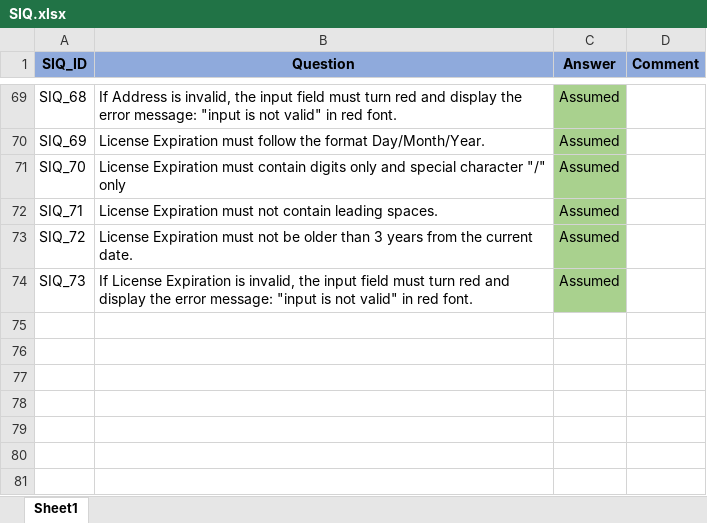
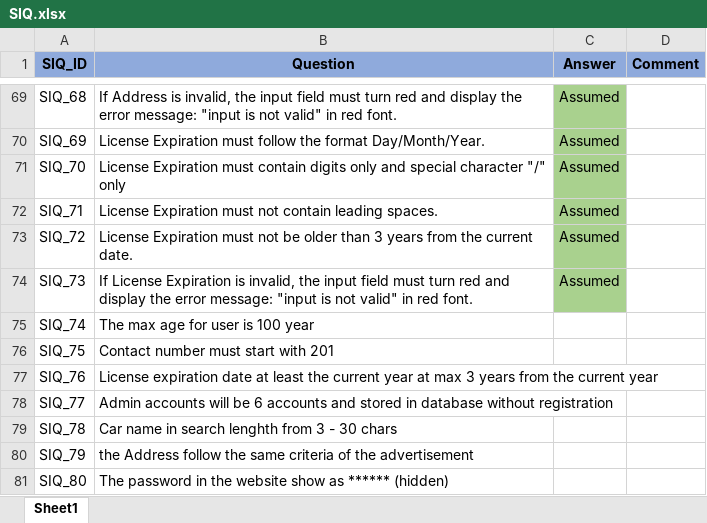
Before and after one commit to Ebrahem-Mostafa/Car-Purchasing, an Excel workbook: Requirments/SIQ/SIQ.xlsx, sheet Sheet1, drawn as a sheet; only a part is shown, gaps mark what is left out; values as stored, in another font and other column widths than the file's, no borders; conditional formats not drawn; the diff names each change by its address in the sheet, - before the commit and + after, or states it on an @@ line.

Commit message:
SCRUM-120 Create new SIQ with new Questions for the customer

```diff
--- a/Requirments/SIQ/SIQ.xlsx (sheet Sheet1)
+++ b/Requirments/SIQ/SIQ.xlsx (sheet Sheet1)
+row 75: SIQ_74 | The max age for user is 100 year
+row 76: SIQ_75 | Contact number must start with 201
+row 77: SIQ_76 | License expiration date at least the current year at max 3 years from the current year
+row 78: SIQ_77 | Admin accounts will be 6 accounts and stored in database without registration
+row 79: SIQ_78 | Car name in search lenghth from 3 - 30 chars
+row 80: SIQ_79 | the Address follow the same criteria of the advertisement
+row 81: SIQ_80 | The password in the website show as ****** (hidden)
```
